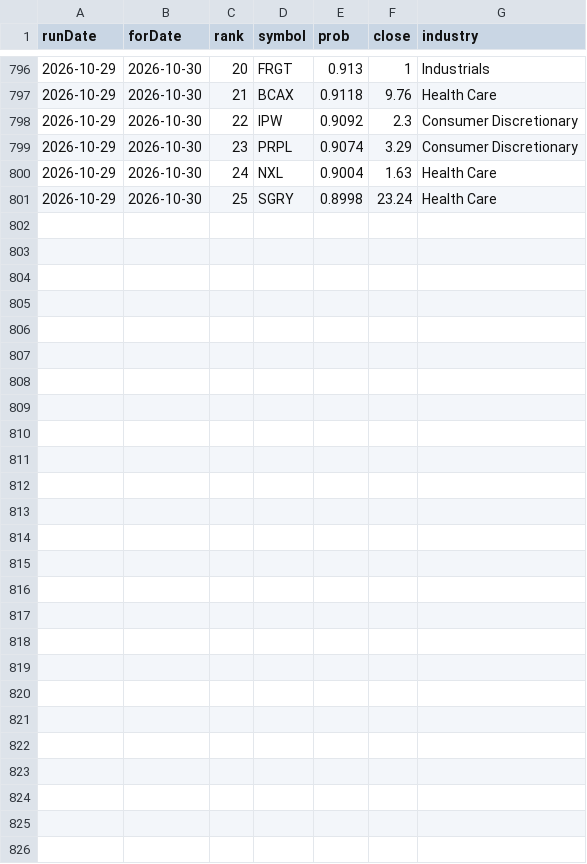
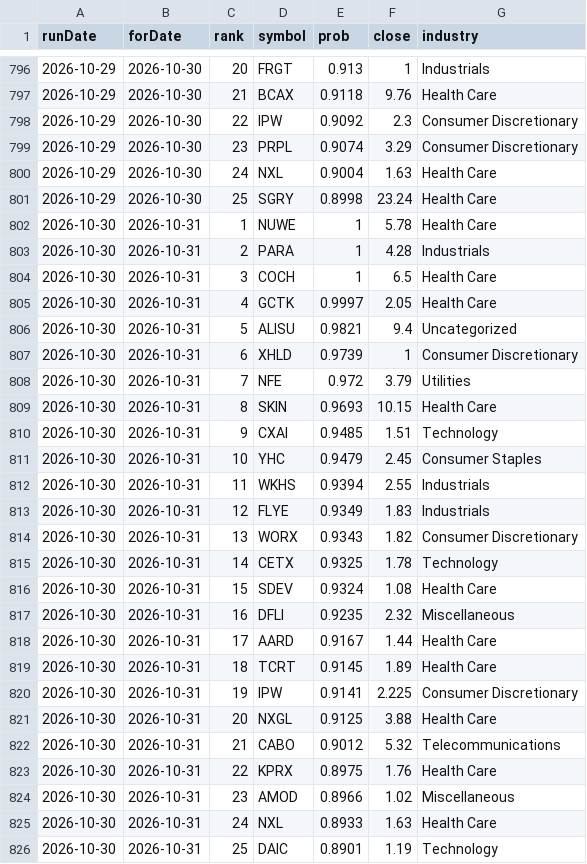
Before and after one commit to ozkanpakdil/top-us-stock-tickers, a CSV file: docs/data/screener/premovers_log.csv, drawn as a sheet; only a part is shown, gaps mark what is left out; the diff names each change by its address in the sheet, - before the commit and + after, or states it on an @@ line.

```diff
--- a/docs/data/screener/premovers_log.csv
+++ b/docs/data/screener/premovers_log.csv
+row 802: 2026-10-30 | 2026-10-31 | 1 | NUWE | 1 | 5.78 | Health Care
+row 803: 2026-10-30 | 2026-10-31 | 2 | PARA | 1 | 4.28 | Industrials
+row 804: 2026-10-30 | 2026-10-31 | 3 | COCH | 1 | 6.5 | Health Care
+row 805: 2026-10-30 | 2026-10-31 | 4 | GCTK | 0.9997 | 2.05 | Health Care
+row 806: 2026-10-30 | 2026-10-31 | 5 | ALISU | 0.9821 | 9.4 | Uncategorized
+row 807: 2026-10-30 | 2026-10-31 | 6 | XHLD | 0.9739 | 1 | Consumer Discretionary
+row 808: 2026-10-30 | 2026-10-31 | 7 | NFE | 0.972 | 3.79 | Utilities
+row 809: 2026-10-30 | 2026-10-31 | 8 | SKIN | 0.9693 | 10.15 | Health Care
+row 810: 2026-10-30 | 2026-10-31 | 9 | CXAI | 0.9485 | 1.51 | Technology
+row 811: 2026-10-30 | 2026-10-31 | 10 | YHC | 0.9479 | 2.45 | Consumer Staples
+row 812: 2026-10-30 | 2026-10-31 | 11 | WKHS | 0.9394 | 2.55 | Industrials
+row 813: 2026-10-30 | 2026-10-31 | 12 | FLYE | 0.9349 | 1.83 | Industrials
+row 814: 2026-10-30 | 2026-10-31 | 13 | WORX | 0.9343 | 1.82 | Consumer Discretionary
+row 815: 2026-10-30 | 2026-10-31 | 14 | CETX | 0.9325 | 1.78 | Technology
+row 816: 2026-10-30 | 2026-10-31 | 15 | SDEV | 0.9324 | 1.08 | Health Care
+row 817: 2026-10-30 | 2026-10-31 | 16 | DFLI | 0.9235 | 2.32 | Miscellaneous
+row 818: 2026-10-30 | 2026-10-31 | 17 | AARD | 0.9167 | 1.44 | Health Care
+row 819: 2026-10-30 | 2026-10-31 | 18 | TCRT | 0.9145 | 1.89 | Health Care
+row 820: 2026-10-30 | 2026-10-31 | 19 | IPW | 0.9141 | 2.225 | Consumer Discretionary
+row 821: 2026-10-30 | 2026-10-31 | 20 | NXGL | 0.9125 | 3.88 | Health Care
+row 822: 2026-10-30 | 2026-10-31 | 21 | CABO | 0.9012 | 5.32 | Telecommunications
+row 823: 2026-10-30 | 2026-10-31 | 22 | KPRX | 0.8975 | 1.76 | Health Care
+row 824: 2026-10-30 | 2026-10-31 | 23 | AMOD | 0.8966 | 1.02 | Miscellaneous
+row 825: 2026-10-30 | 2026-10-31 | 24 | NXL | 0.8933 | 1.63 | Health Care
+row 826: 2026-10-30 | 2026-10-31 | 25 | DAIC | 0.8901 | 1.19 | Technology
```
Also changed, not shown: by_industry/finance.csv, by_industry/uncategorized.csv, 22 other files.
